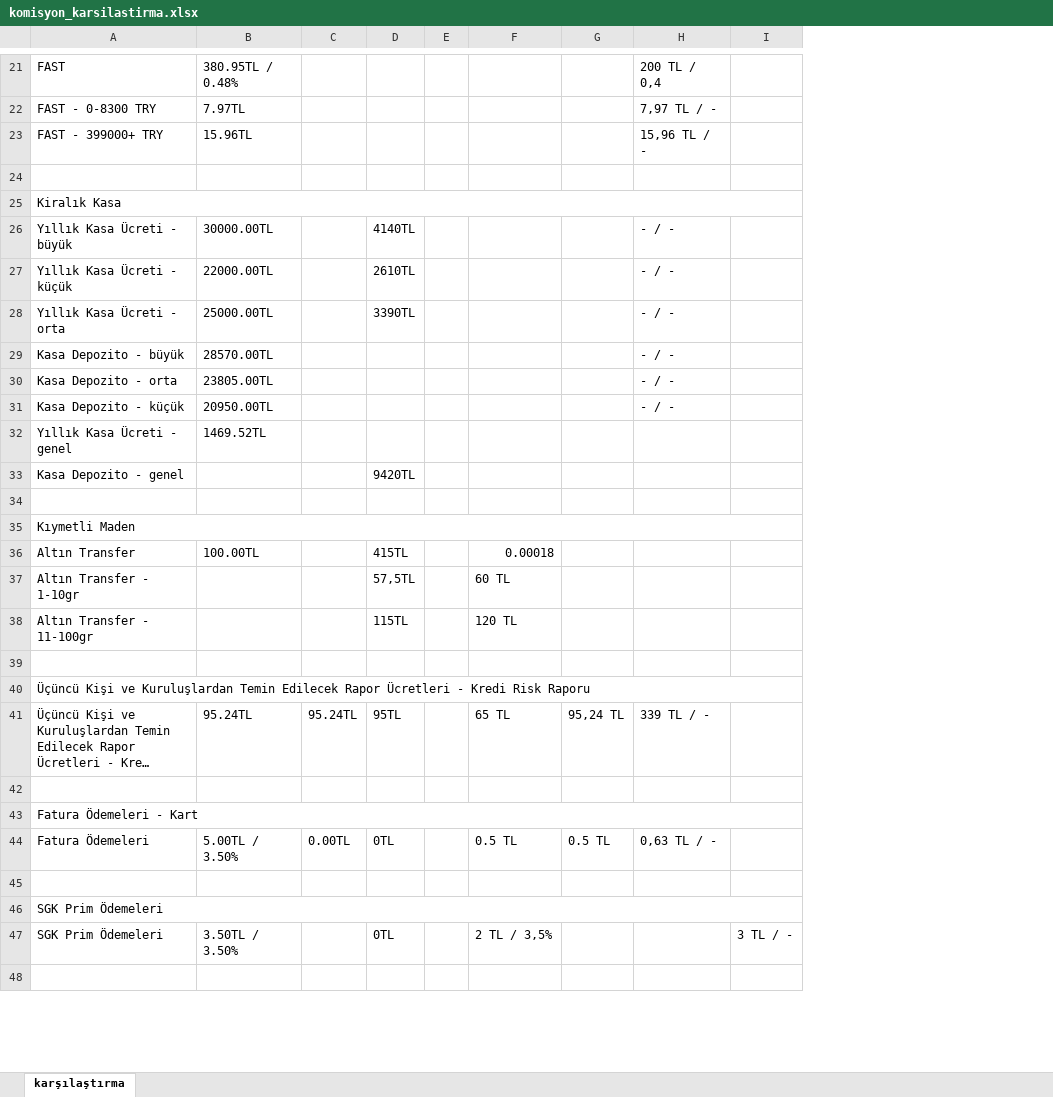
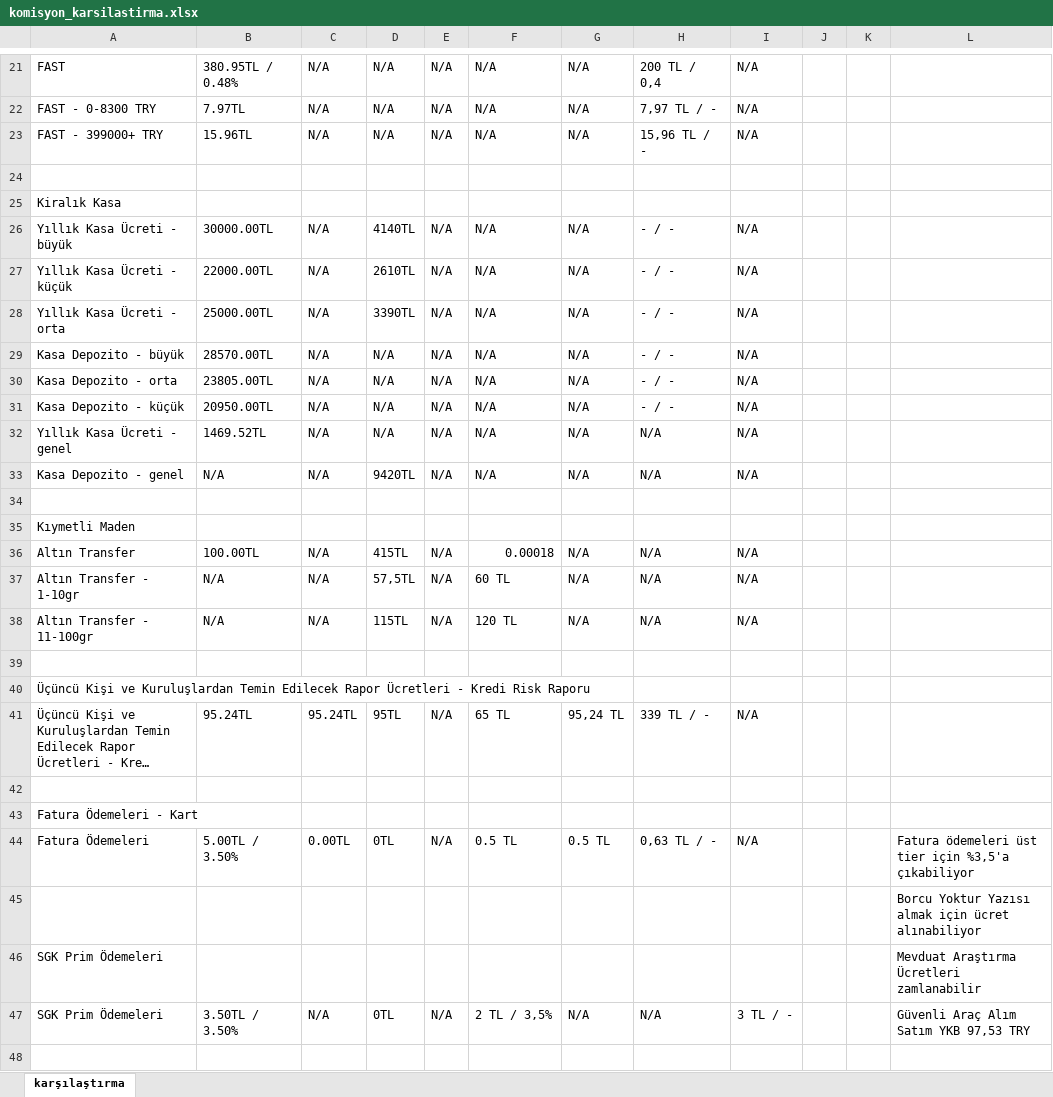
Before and after one commit to ozgeyamc/banka_komisyon_karsilastirma, an Excel workbook: komisyon_karsilastirma.xlsx, sheet karşılaştırma, drawn as a sheet; only a part is shown, gaps mark what is left out; long unchanged cells end in …; values as stored, in another font and other column widths than the file's, no cell formats; removed rows and columns are numbered as before the commit, all else as after; the diff covers the shown part only; the diff names each change by its address in the sheet, - before the commit and + after, or states it on an @@ line.

```diff
--- a/komisyon_karsilastirma.xlsx (sheet karşılaştırma)
+++ b/komisyon_karsilastirma.xlsx (sheet karşılaştırma)
-column E, empty
+column E, rows 21-31: N/A | N/A | N/A |  |  | N/A | N/A | N/A | N/A | N/A | N/A; rows 36-47: N/A | N/A | N/A |  |  | N/A |  |  | N/A |  |  | N/A
+column J, empty
+column K, empty
+column L, rows 44-47: Fatura ödemeleri üst tier için %3,5'a çıkabiliyor | Borcu Yoktur Yazısı almak için ücret alınabiliyor | Mevduat Araştırma Ücretleri zamlanabilir | Güvenli Araç Alım Satım YKB 97,53 TRY
-C21:C23: (empty)
+C21:C23: N/A
-D21:D23: (empty)
+D21:D23: N/A
-F21:F23: (empty)
+F21:F23: N/A
-G21:G23: (empty)
+G21:G23: N/A
-I21:I23: (empty)
+I21:I23: N/A
-A25:I25 merged
-C26:C31: (empty)
+C26:C31: N/A
-F26:F31: (empty)
+F26:F31: N/A
-G26:G31: (empty)
+G26:G31: N/A
-I26:I31: (empty)
+I26:I31: N/A
-D29:D31: (empty)
+D29:D31: N/A
-row 32: Yıllık Kasa Ücreti - genel | 1469.52TL
-row 33: Kasa Depozito - genel |  |  | 9420TL
+row 32: Yıllık Kasa Ücreti - genel | 1469.52TL | N/A | N/A | N/A | N/A | N/A | N/A | N/A
+row 33: Kasa Depozito - genel | N/A | N/A | 9420TL | N/A | N/A | N/A | N/A | N/A
-A35:I35 merged
-C36:C38: (empty)
+C36:C38: N/A
-G36:G38: (empty)
+G36:G38: N/A
-H36:H38: (empty)
+H36:H38: N/A
-I36:I38: (empty)
+I36:I38: N/A
-B37:B38: (empty)
+B37:B38: N/A
-A40:I40 merged
-I41: (empty)
+I41: N/A
-A43:I43 merged
-I44: (empty)
+I44: N/A
-A46:I46 merged
-C47: (empty)
+C47: N/A
-G47: (empty)
+G47: N/A
-H47: (empty)
+H47: N/A
```
Also changed, not shown: 10 added rows, 10 removed rows, 101 edited cells and merged cells elsewhere in this sheet, cell formats.
